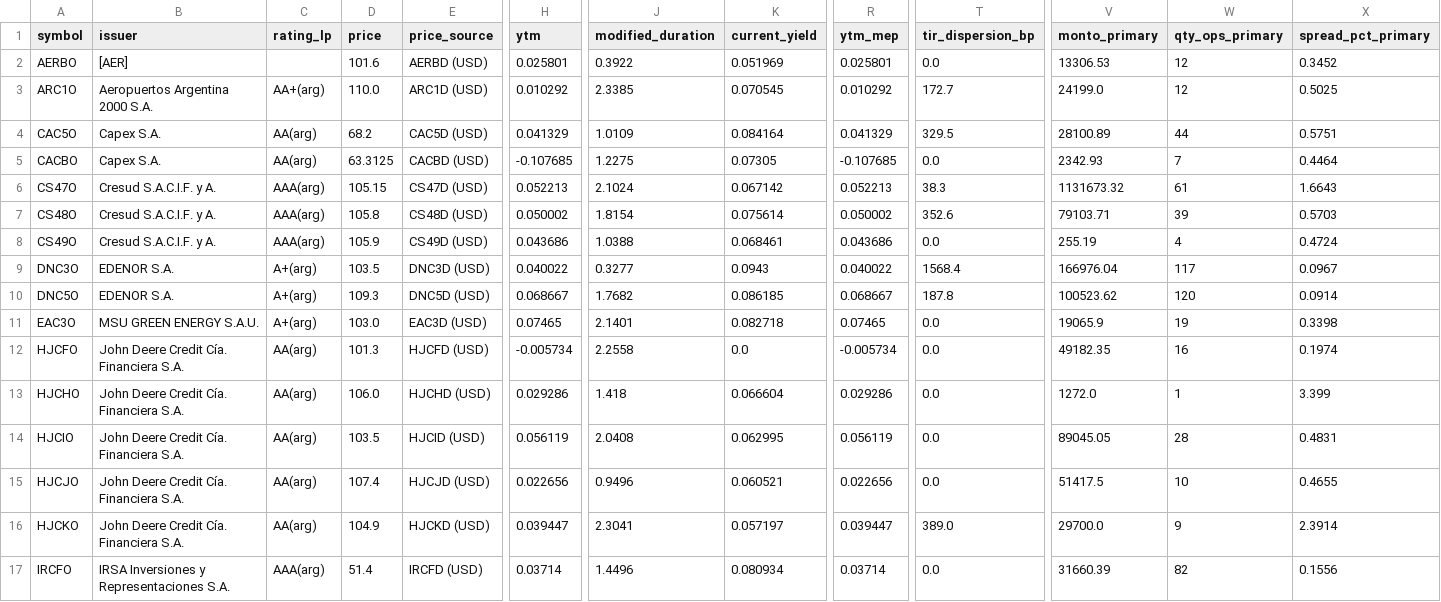
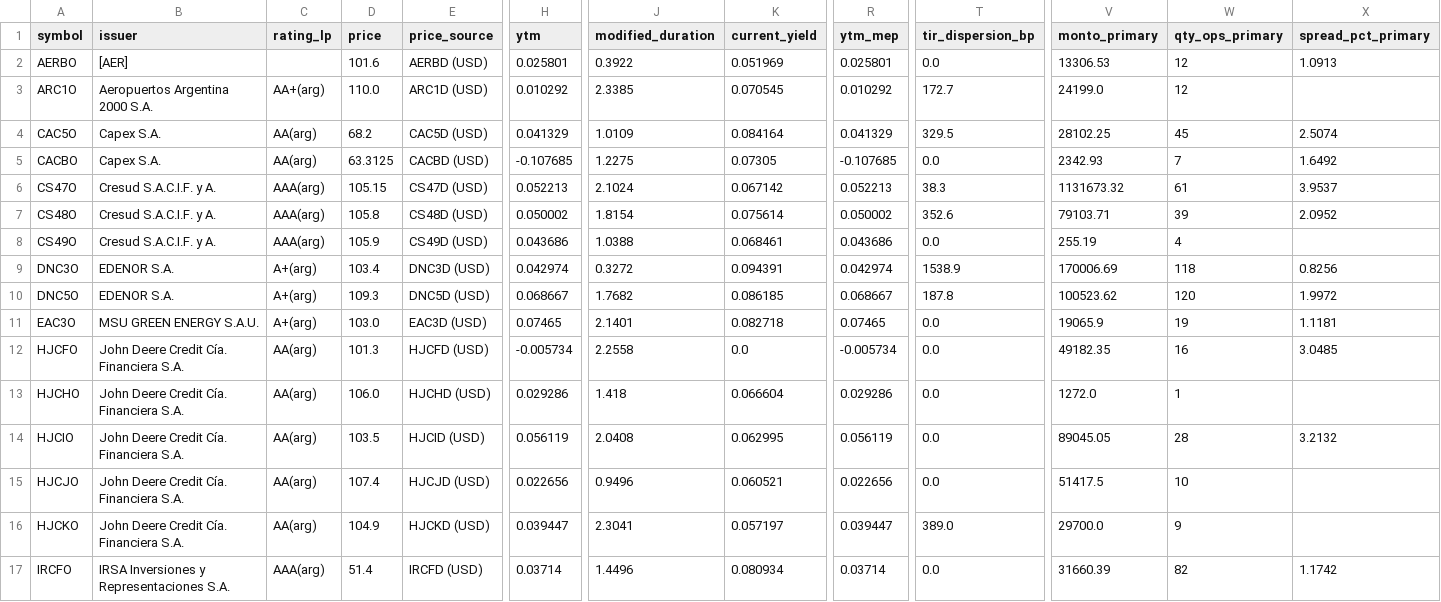
Before and after one commit to Facundocovian/on-radar, a CSV file: outputs/fixed_income_metrics.csv, drawn as a sheet; only a part is shown, gaps mark what is left out; the diff covers the shown part only; the diff names each change by its address in the sheet, - before the commit and + after, or states it on an @@ line.

```diff
--- a/outputs/fixed_income_metrics.csv
+++ b/outputs/fixed_income_metrics.csv
-X2 (spread_pct_primary): 0.3452
+X2 (spread_pct_primary): 1.0913
-X3 (spread_pct_primary): 0.5025
+X3 (spread_pct_primary): (empty)
-V4 (monto_primary): 28100.89
+V4 (monto_primary): 28102.25
-W4 (qty_ops_primary): 44
+W4 (qty_ops_primary): 45
-X4 (spread_pct_primary): 0.5751
+X4 (spread_pct_primary): 2.5074
-X5 (spread_pct_primary): 0.4464
+X5 (spread_pct_primary): 1.6492
-X6 (spread_pct_primary): 1.6643
+X6 (spread_pct_primary): 3.9537
-X7 (spread_pct_primary): 0.5703
+X7 (spread_pct_primary): 2.0952
-X8 (spread_pct_primary): 0.4724
+X8 (spread_pct_primary): (empty)
-D9 (price): 103.5
+D9 (price): 103.4
-H9 (ytm): 0.040022
+H9 (ytm): 0.042974
-J9 (modified_duration): 0.3277
+J9 (modified_duration): 0.3272
-K9 (current_yield): 0.0943
+K9 (current_yield): 0.094391
-R9 (ytm_mep): 0.040022
+R9 (ytm_mep): 0.042974
-T9 (tir_dispersion_bp): 1568.4
+T9 (tir_dispersion_bp): 1538.9
-V9 (monto_primary): 166976.04
+V9 (monto_primary): 170006.69
-W9 (qty_ops_primary): 117
+W9 (qty_ops_primary): 118
-X9 (spread_pct_primary): 0.0967
+X9 (spread_pct_primary): 0.8256
-X10 (spread_pct_primary): 0.0914
+X10 (spread_pct_primary): 1.9972
-X11 (spread_pct_primary): 0.3398
+X11 (spread_pct_primary): 1.1181
-X12 (spread_pct_primary): 0.1974
+X12 (spread_pct_primary): 3.0485
-X13 (spread_pct_primary): 3.399
+X13 (spread_pct_primary): (empty)
-X14 (spread_pct_primary): 0.4831
+X14 (spread_pct_primary): 3.2132
-X15 (spread_pct_primary): 0.4655
+X15 (spread_pct_primary): (empty)
-X16 (spread_pct_primary): 2.3914
+X16 (spread_pct_primary): (empty)
-X17 (spread_pct_primary): 0.1556
+X17 (spread_pct_primary): 1.1742
```
Also changed, not shown: 89 edited cells elsewhere in this file, outputs/maturity_buckets.csv, outputs/relative_value.csv, 8 other files.
